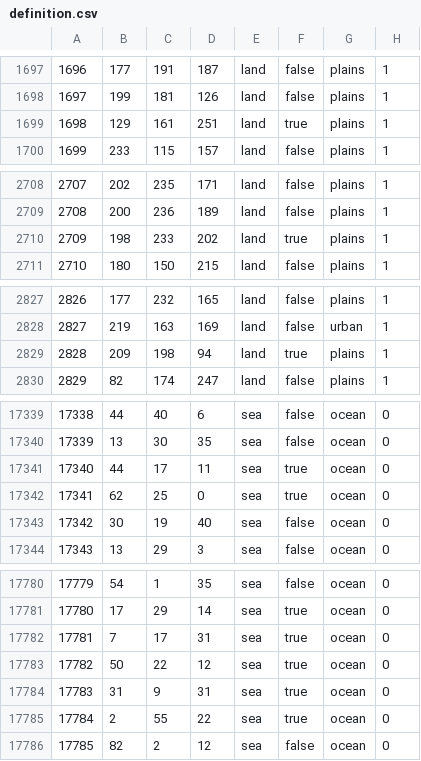
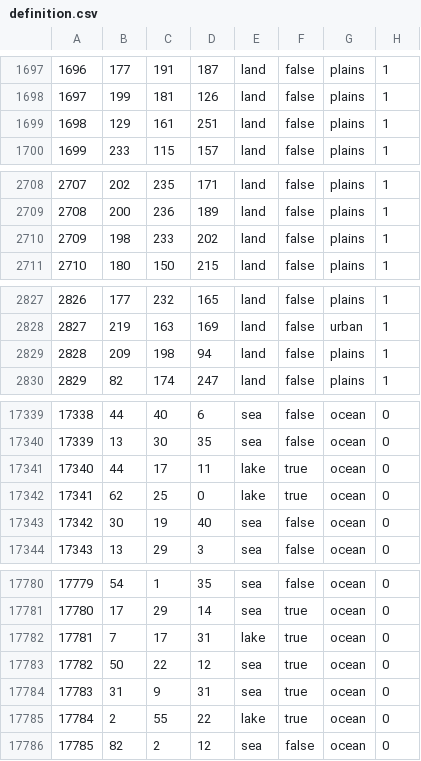
Before and after one commit to East-Showdown/East-Showdown, a CSV file: map/definition.csv, drawn as a sheet; only a part is shown, gaps mark what is left out; the diff covers the shown part only.

```diff
--- a/map/definition.csv
+++ b/map/definition.csv
@@ -1698,3 +1698,3 @@
 1697;199;181;126;land;false;plains;1
-1698;129;161;251;land;true;plains;1
+1698;129;161;251;land;false;plains;1
 1699;233;115;157;land;false;plains;1
@@ -2709,3 +2709,3 @@
 2708;200;236;189;land;false;plains;1
-2709;198;233;202;land;true;plains;1
+2709;198;233;202;land;false;plains;1
 2710;180;150;215;land;false;plains;1
@@ -2828,3 +2828,3 @@
 2827;219;163;169;land;false;urban;1
-2828;209;198;94;land;true;plains;1
+2828;209;198;94;land;false;plains;1
 2829;82;174;247;land;false;plains;1
@@ -17340,4 +17340,4 @@
 17339;13;30;35;sea;false;ocean;0
-17340;44;17;11;sea;true;ocean;0
-17341;62;25;0;sea;true;ocean;0
+17340;44;17;11;lake;true;ocean;0
+17341;62;25;0;lake;true;ocean;0
 17342;30;19;40;sea;false;ocean;0
@@ -17781,6 +17781,6 @@
 17780;17;29;14;sea;true;ocean;0
-17781;7;17;31;sea;true;ocean;0
+17781;7;17;31;lake;true;ocean;0
 17782;50;22;12;sea;true;ocean;0
 17783;31;9;31;sea;true;ocean;0
-17784;2;55;22;sea;true;ocean;0
+17784;2;55;22;lake;true;ocean;0
 17785;82;2;12;sea;false;ocean;0
```
Also changed, not shown: 28 edited cells elsewhere in this file, map/adjacencies.csv, 3 other files.
